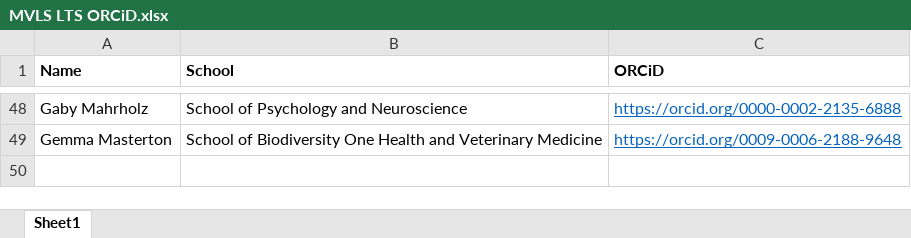
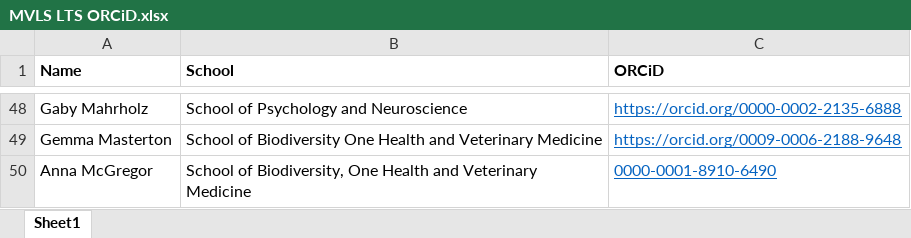
Before and after one commit to mvls-lts/outputs, an Excel workbook: _data/MVLS LTS ORCiD.xlsx, sheet Sheet1, drawn as a sheet; only a part is shown, gaps mark what is left out; values as stored, in another font and other column widths than the file's, no borders; the diff names each change by its address in the sheet, - before the commit and + after, or states it on an @@ line.

```diff
--- a/_data/MVLS LTS ORCiD.xlsx (sheet Sheet1)
+++ b/_data/MVLS LTS ORCiD.xlsx (sheet Sheet1)
+row 50: Anna McGregor | School of Biodiversity, One Health and Veterinary Medicine | 0000-0001-8910-6490
```
Also changed, not shown: 18 other files.
